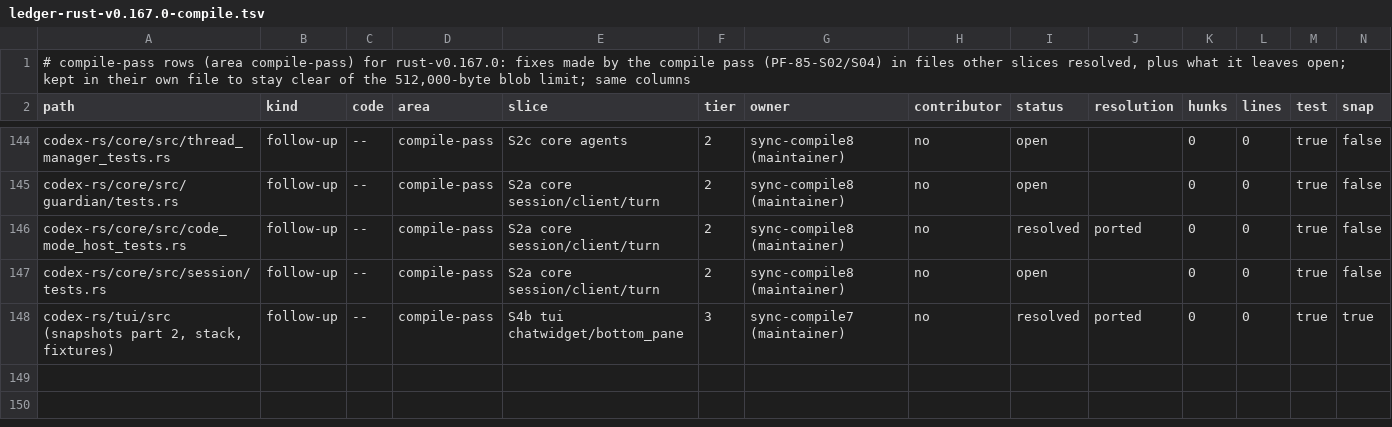
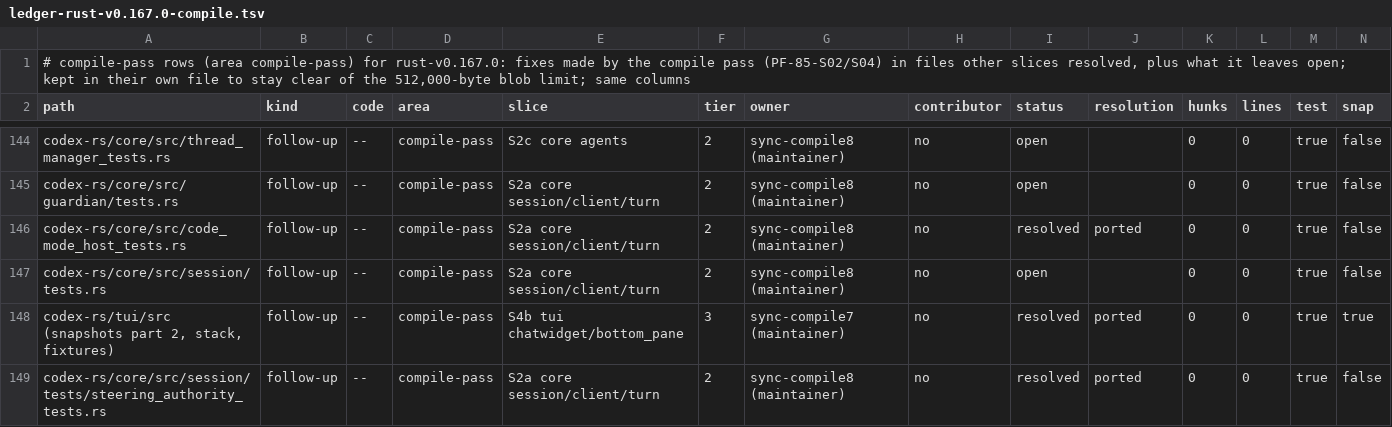
Before and after one commit to CorbanuCore/CorbanuTerminal, a TSV file: docs/management/upstreamSync/ledger-rust-v0.167.0-compile.tsv, drawn as a sheet; only a part is shown, gaps mark what is left out; rows hold the shown columns only; the diff names each change by its address in the sheet, - before the commit and + after, or states it on an @@ line.

Commit message:
Sync compile 8c: port task_finish_submits_follow_up_when_active_turn_was_replaced (open steering piece)
A turn-stop lifecycle hook replaces the active-turn slot during the finish;
the steered input the finished turn detached still starts its own turn.
Fails when follow-up delivery is coupled to slot cleanup.

```diff
--- a/docs/management/upstreamSync/ledger-rust-v0.167.0-compile.tsv
+++ b/docs/management/upstreamSync/ledger-rust-v0.167.0-compile.tsv
+row 149: codex-rs/core/src/session/tests/steering_authority_tests.rs | follow-up | -- | compile-pass | S2a core session/client/turn | 2 | sync-compile8 (maintainer) | no | resolved | ported | 0 | 0 | true | false
```
Also changed, not shown: 2 other files.
